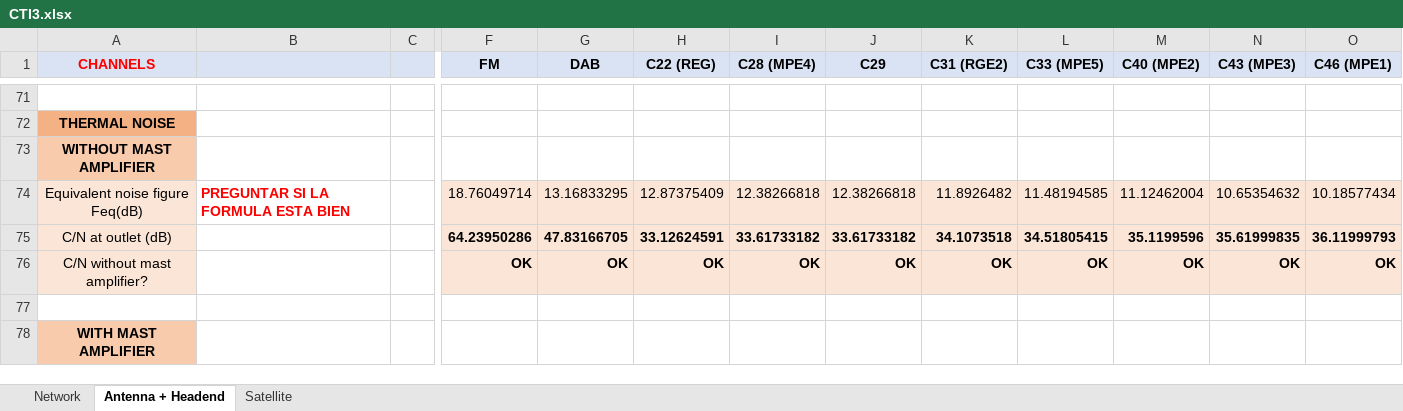
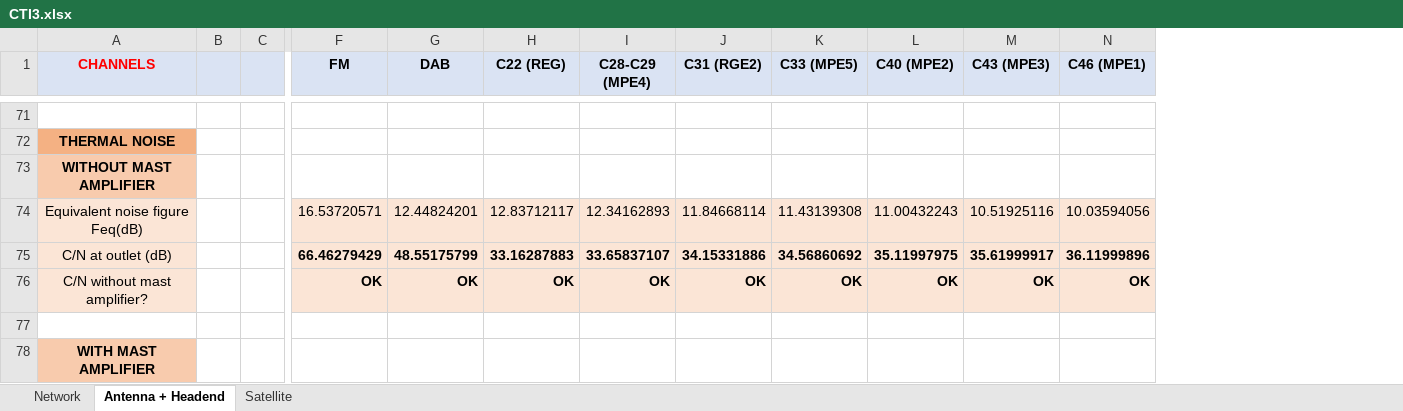
Before and after one commit to ARNTM/Todo_MUIT, an Excel workbook: 3C/ITSIT/CTI3.xlsx, sheet Antenna + Headend, drawn as a sheet; only a part is shown, gaps mark what is left out; values as stored, in another font and other column widths than the file's, no borders; removed rows and columns are numbered as before the commit, all else as after; rows hold the shown columns only; the diff covers the shown part only; the diff names each change by its address in the sheet, - before the commit and + after, or states it on an @@ line.

Commit message:
CTI acabada

```diff
--- a/3C/ITSIT/CTI3.xlsx (sheet Antenna + Headend)
+++ b/3C/ITSIT/CTI3.xlsx (sheet Antenna + Headend)
-column B, empty
+column B, empty
-column J (C29), row 76: OK
-I1: C28 (MPE4)
+I1: C28-C29 (MPE4)
-row 74: Equivalent noise figure Feq(dB) | PREGUNTAR SI LA FORMULA ESTA BIEN |  | 18.76049714 | 13.16833295 | 12.87375409 | 12.38266818 | 12.38266818 | 11.8926482 | 11.48194585 | 11.12462004 | 10.65354632 | 10.18577434
-row 75: C/N at outlet (dB) |  |  | 64.23950286 | 47.83166705 | 33.12624591 | 33.61733182 | 33.61733182 | 34.1073518 | 34.51805415 | 35.1199596 | 35.61999835 | 36.11999793
+row 74: Equivalent noise figure Feq(dB) |  |  | 16.53720571 | 12.44824201 | 12.83712117 | 12.34162893 | 11.84668114 | 11.43139308 | 11.00432243 | 10.51925116 | 10.03594056
+row 75: C/N at outlet (dB) |  |  | 66.46279429 | 48.55175799 | 33.16287883 | 33.65837107 | 34.15331886 | 34.56860692 | 35.11997975 | 35.61999917 | 36.11999896
```
Also changed, not shown: 8 added rows, 8 removed rows, 4 edited cells and cell formats elsewhere in this sheet, sheet Network, sheet Satellite, formulas that keep their value.
